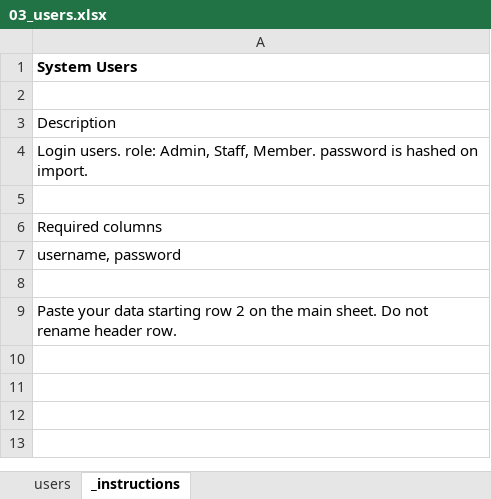
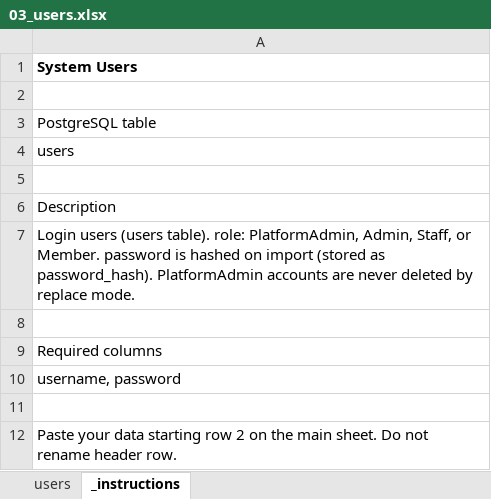
Before and after one commit to cletus-dotcom/coopbooks, an Excel workbook: static/migration_templates/03_users.xlsx, sheet _instructions, drawn as a sheet; values as stored, in another font and other column widths than the file's, no borders; addresses are those after the commit; the diff names each change by its address in the sheet, - before the commit and + after, or states it on an @@ line.

```diff
--- a/static/migration_templates/03_users.xlsx (sheet _instructions)
+++ b/static/migration_templates/03_users.xlsx (sheet _instructions)
+row 3: PostgreSQL table
+row 4: users
+row 5: (empty)
-A7: Login users. role: Admin, Staff, Member. password is hashed on import.
+A7: Login users (users table). role: PlatformAdmin, Admin, Staff, or Member. password is hashed on import (stored as password_hash). PlatformAdmin accounts are never deleted by replace mode.
```
Also changed, not shown: static/migration_templates/01_cooperatives.xlsx, static/migration_templates/02_accounts.xlsx, 45 other files.
